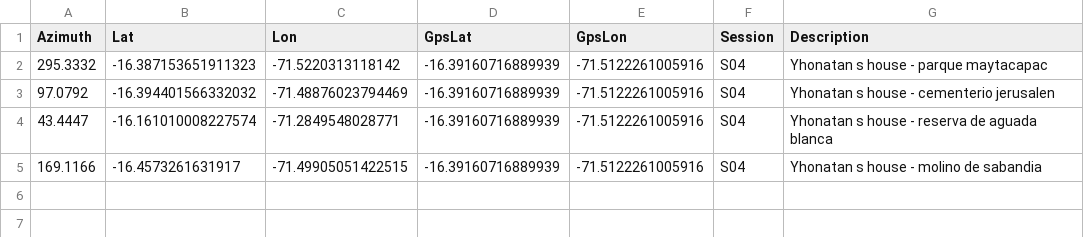
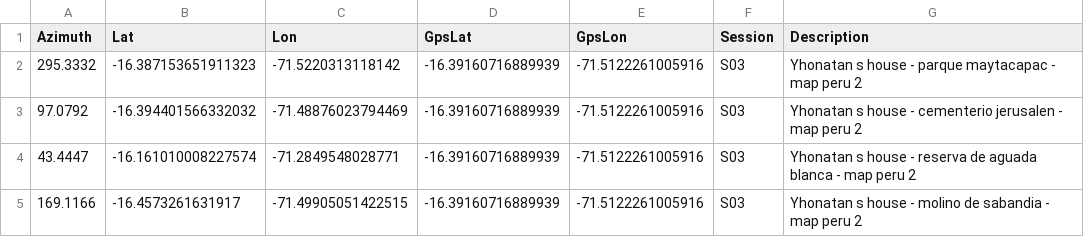
Before and after one commit to yjiquiapaza/resection-analysis, a CSV file: resection_log_golden3.csv, drawn as a sheet.

```diff
--- a/resection_log_golden3.csv
+++ b/resection_log_golden3.csv
@@ -1,5 +1,5 @@
 Azimuth,Lat,Lon,GpsLat,GpsLon,Session,Description
- 	295.3332,-16.387153651911323,-71.5220313118142,-16.39160716889939,-71.5122261005916,S04,Yhonatan s house - parque maytacapac
- 	97.0792,-16.394401566332032,-71.48876023794469,-16.39160716889939,-71.5122261005916,S04,Yhonatan s house - cementerio jerusalen
- 	43.4447,-16.161010008227574,-71.2849548028771,-16.39160716889939,-71.5122261005916,S04,Yhonatan s house - reserva de aguada blanca
- 	169.1166,-16.4573261631917,-71.49905051422515,-16.39160716889939,-71.5122261005916,S04,Yhonatan s house - molino de sabandia
+ 	295.3332,-16.387153651911323,-71.5220313118142,-16.39160716889939,-71.5122261005916,S03,Yhonatan s house - parque maytacapac - map peru 2
+ 	97.0792,-16.394401566332032,-71.48876023794469,-16.39160716889939,-71.5122261005916,S03,Yhonatan s house - cementerio jerusalen - map peru 2
+ 	43.4447,-16.161010008227574,-71.2849548028771,-16.39160716889939,-71.5122261005916,S03,Yhonatan s house - reserva de aguada blanca - map peru 2
+ 	169.1166,-16.4573261631917,-71.49905051422515,-16.39160716889939,-71.5122261005916,S03,Yhonatan s house - molino de sabandia - map peru 2
```
Also changed, not shown: resection_log_golden1.csv, resection_log_golden2.csv, 21 other files.
